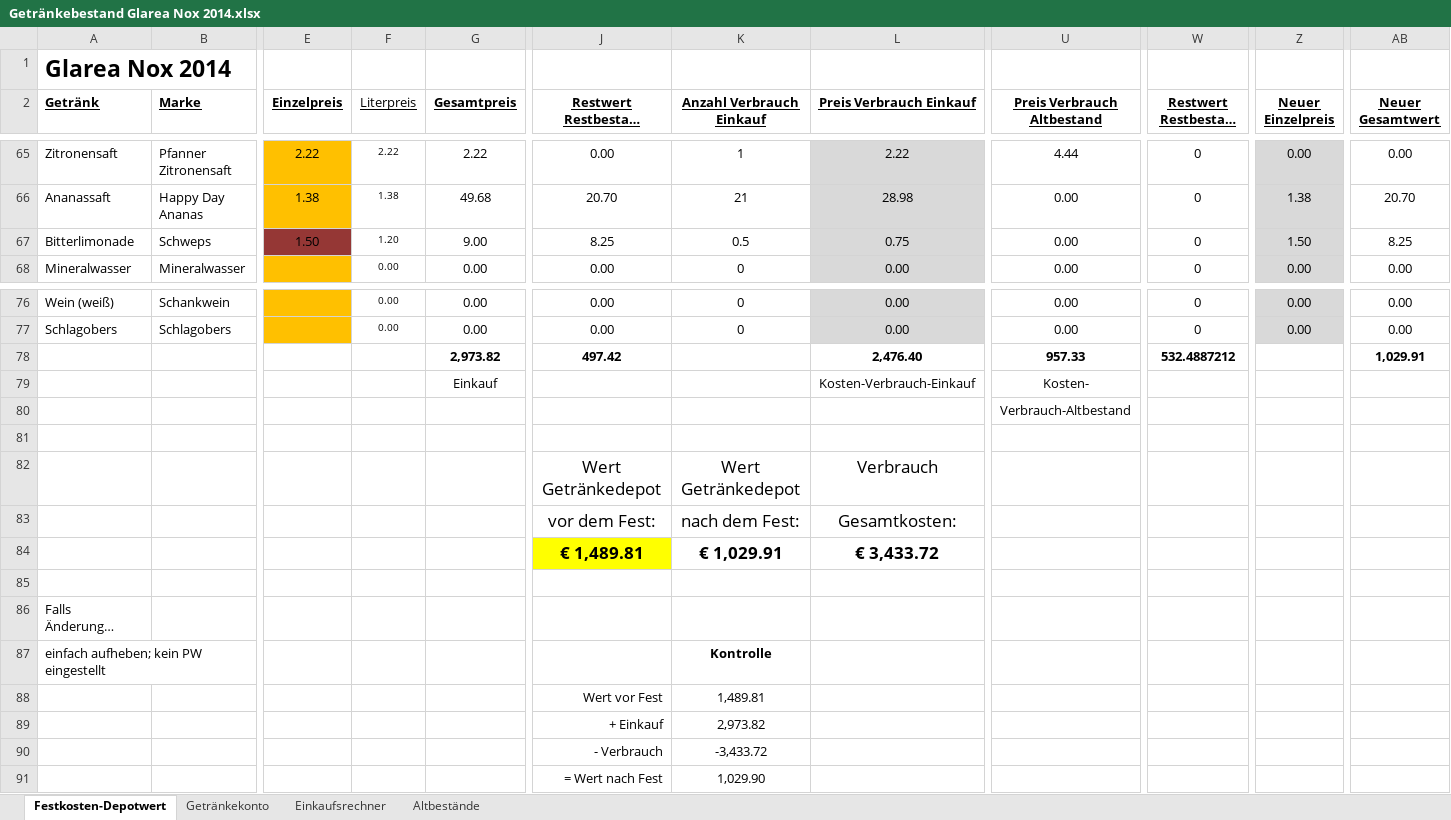
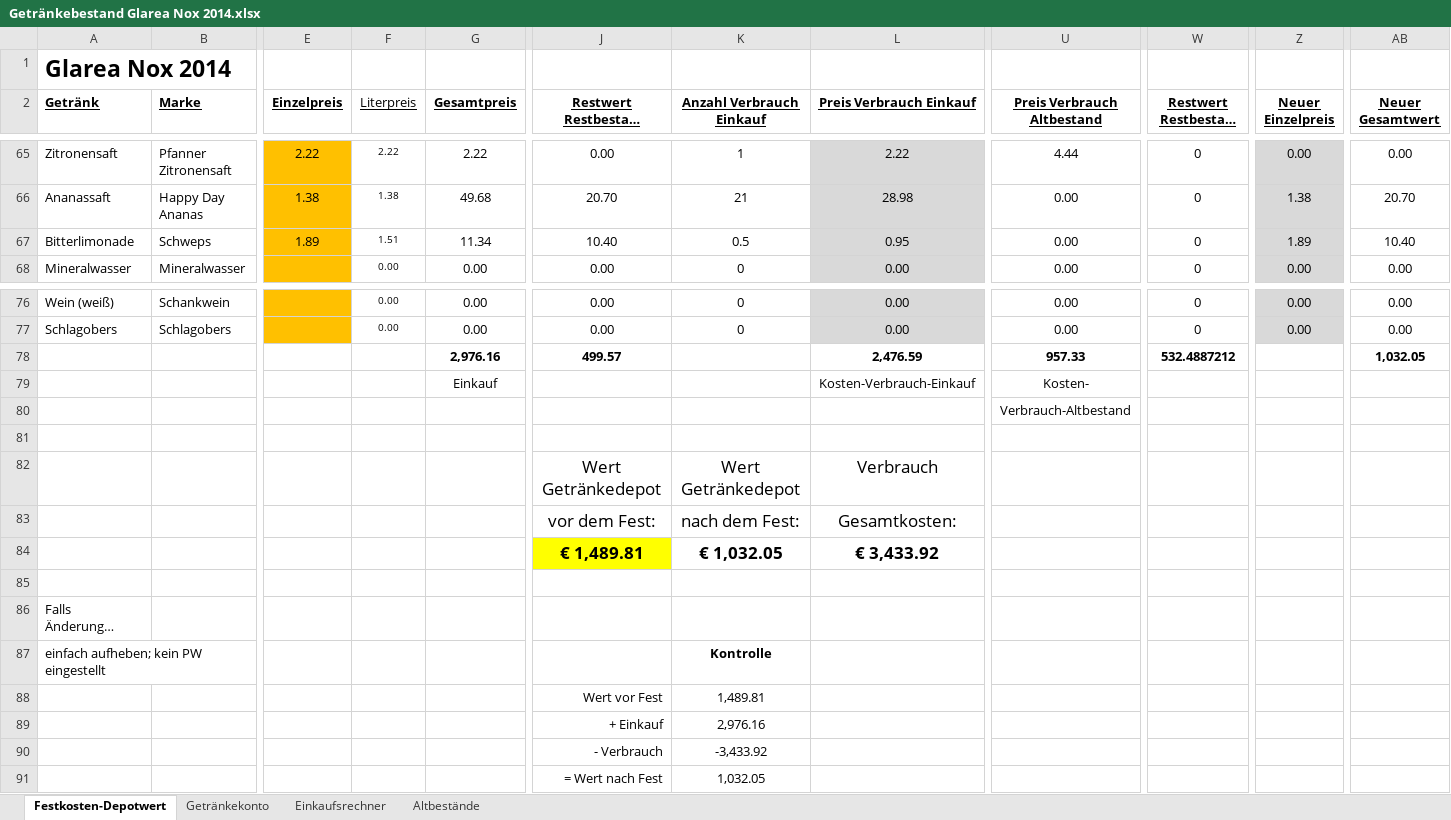
Before and after one commit to Balestrano/glarea-nox, an Excel workbook: 2014/Getränke/Getränkebestand Glarea Nox 2014.xlsx, sheet Festkosten-Depotwert, drawn as a sheet; only a part is shown, gaps mark what is left out; long unchanged cells end in …; values as stored, in another font and other column widths than the file's, no borders; removed rows and columns are numbered as before the commit, all else as after; rows hold the shown columns only; the diff names each change by its address in the sheet, - before the commit and + after, or states it on an @@ line.

```diff
--- a/2014/Getränke/Getränkebestand Glarea Nox 2014.xlsx (sheet Festkosten-Depotwert)
+++ b/2014/Getränke/Getränkebestand Glarea Nox 2014.xlsx (sheet Festkosten-Depotwert)
-E67 (Einzelpreis): 1.50
+E67 (Einzelpreis): 1.89
-E67 fill: #953735
+E67 fill: #FFC000
-F67 (Literpreis): 1.20
+F67 (Literpreis): 1.51
-G67 (Gesamtpreis): 9.00
+G67 (Gesamtpreis): 11.34
-J67 (Restwert Restbestand Einkauf): 8.25
+J67 (Restwert Restbestand Einkauf): 10.40
-L67 (Preis Verbrauch Einkauf): 0.75
+L67 (Preis Verbrauch Einkauf): 0.95
-Z67 (Neuer Einzelpreis): 1.50
+Z67 (Neuer Einzelpreis): 1.89
-AB67 (Neuer Gesamtwert): 8.25
+AB67 (Neuer Gesamtwert): 10.40
-row 78:  |  |  |  | 2,973.82 | 497.42 |  | 2,476.40 | 957.33 | 532.4887212 |  | 1,029.91
+row 78:  |  |  |  | 2,976.16 | 499.57 |  | 2,476.59 | 957.33 | 532.4887212 |  | 1,032.05
-K84 (Anzahl Verbrauch Einkauf): € 1,029.91
+K84 (Anzahl Verbrauch Einkauf): € 1,032.05
-L84 (Preis Verbrauch Einkauf): € 3,433.72
+L84 (Preis Verbrauch Einkauf): € 3,433.92
-K89 (Anzahl Verbrauch Einkauf): 2,973.82
+K89 (Anzahl Verbrauch Einkauf): 2,976.16
-K90 (Anzahl Verbrauch Einkauf): -3,433.72
+K90 (Anzahl Verbrauch Einkauf): -3,433.92
-K91 (Anzahl Verbrauch Einkauf): 1,029.90
+K91 (Anzahl Verbrauch Einkauf): 1,032.05
```
Also changed, not shown: sheet Getränkekonto.
